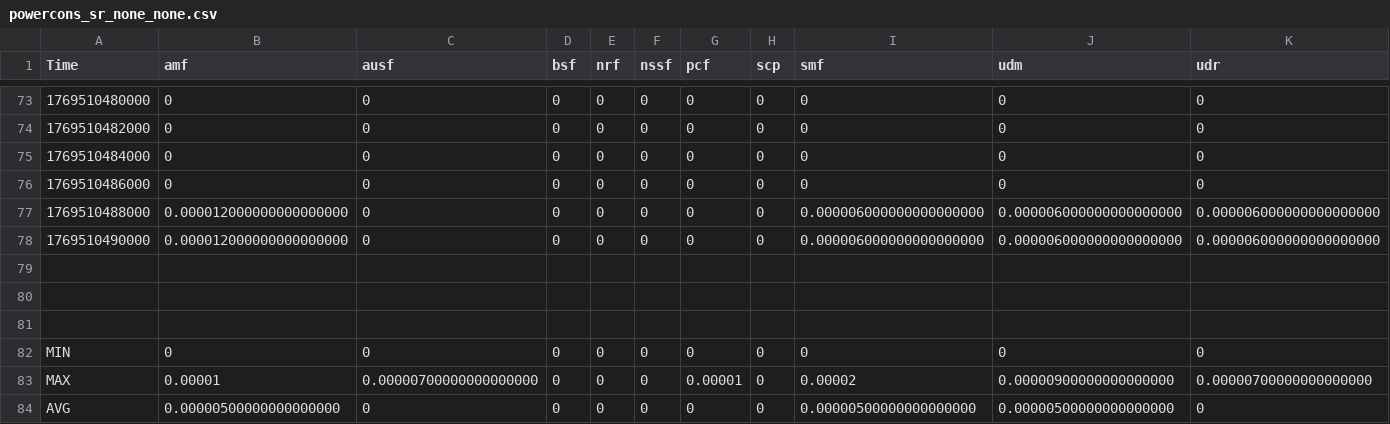
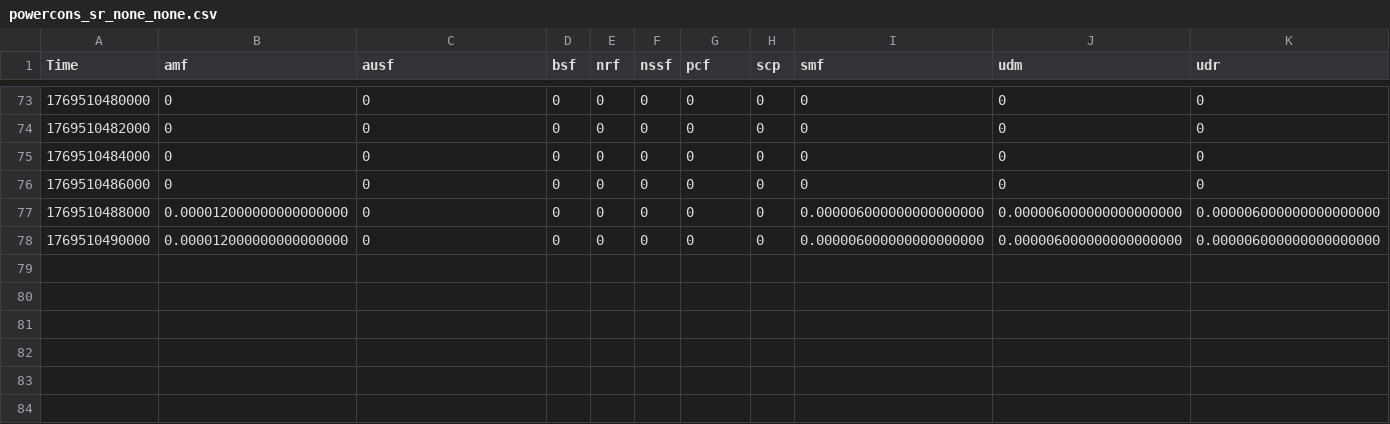
Before and after one commit to LeonardoPantani/UNIPI-tesi-ueransim, a CSV file: measurements_results/power_consumption/single/powercons_sr_none_none.csv, drawn as a sheet; only a part is shown, gaps mark what is left out; rows hold the shown columns only; the diff names each change by its address in the sheet, - before the commit and + after, or states it on an @@ line.

Commit message:
new measurements

```diff
--- a/measurements_results/power_consumption/single/powercons_sr_none_none.csv
+++ b/measurements_results/power_consumption/single/powercons_sr_none_none.csv
-row 79: (empty)
-row 80: (empty)
-row 81: (empty)
-row 82: MIN | 0 | 0 | 0 | 0 | 0 | 0 | 0 | 0 | 0 | 0
-row 83: MAX | 0.00001 | 0.00000700000000000000 | 0 | 0 | 0 | 0.00001 | 0 | 0.00002 | 0.00000900000000000000 | 0.00000700000000000000
-row 84: AVG | 0.00000500000000000000 | 0 | 0 | 0 | 0 | 0 | 0 | 0.00000500000000000000 | 0.00000500000000000000 | 0
```
Also changed, not shown: 21 other files.
